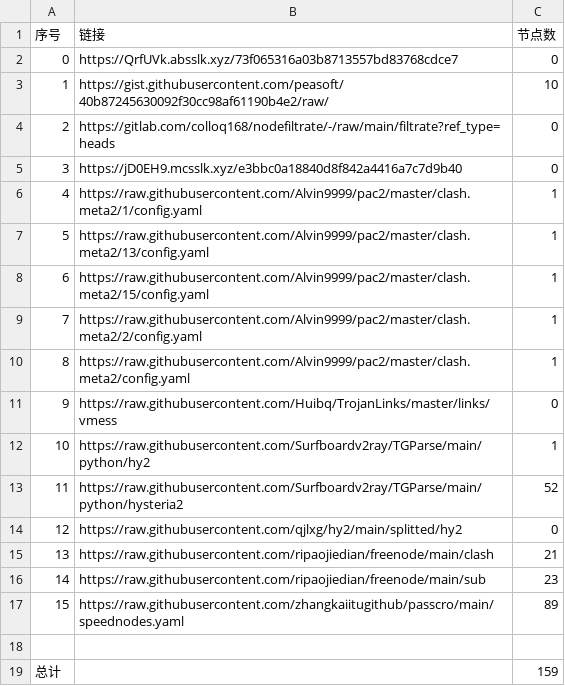
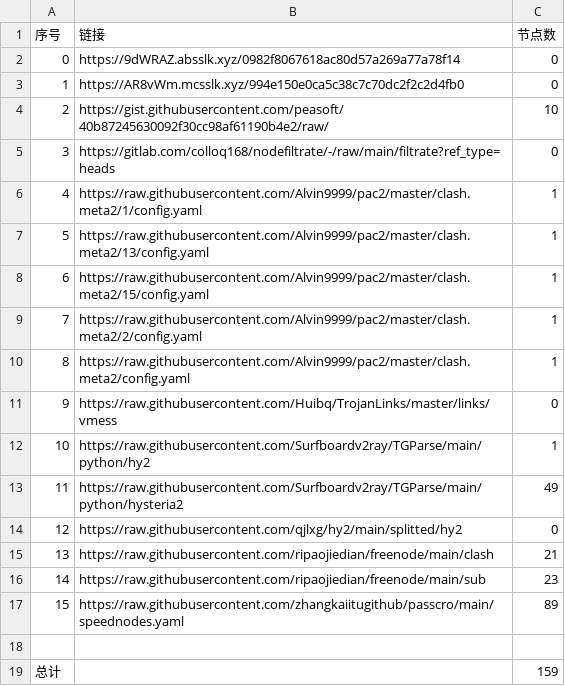
Before and after one commit to suanxidanian/NoMoreWalls, a CSV file: list_result.csv, drawn as a sheet.

```diff
--- a/list_result.csv
+++ b/list_result.csv
@@ -1,6 +1,6 @@
 序号,链接,节点数
-0,https://QrfUVk.absslk.xyz/73f065316a03b8713557bd83768cdce7,0
-1,https://gist.githubusercontent.com/peasoft/40b87245630092f30cc98af61190b4e2/raw/,10
-2,https://gitlab.com/colloq168/nodefiltrate/-/raw/main/filtrate?ref_type=heads,0
-3,https://jD0EH9.mcsslk.xyz/e3bbc0a18840d8f842a4416a7c7d9b40,0
+0,https://9dWRAZ.absslk.xyz/0982f8067618ac80d57a269a77a78f14,0
+1,https://AR8vWm.mcsslk.xyz/994e150e0ca5c38c7c70dc2f2c2d4fb0,0
+2,https://gist.githubusercontent.com/peasoft/40b87245630092f30cc98af61190b4e2/raw/,10
+3,https://gitlab.com/colloq168/nodefiltrate/-/raw/main/filtrate?ref_type=heads,0
 4,https://raw.githubusercontent.com/Alvin9999/pac2/master/clash.meta2/1/config.yaml,1
@@ -12,3 +12,3 @@
 10,https://raw.githubusercontent.com/Surfboardv2ray/TGParse/main/python/hy2,1
-11,https://raw.githubusercontent.com/Surfboardv2ray/TGParse/main/python/hysteria2,52
+11,https://raw.githubusercontent.com/Surfboardv2ray/TGParse/main/python/hysteria2,49
 12,https://raw.githubusercontent.com/qjlxg/hy2/main/splitted/hy2,0
```
Also changed, not shown: 6 other files.
